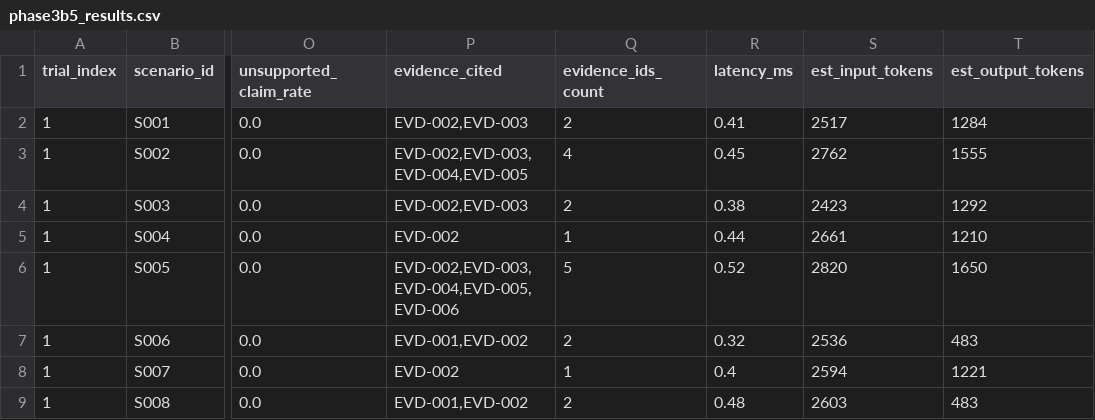
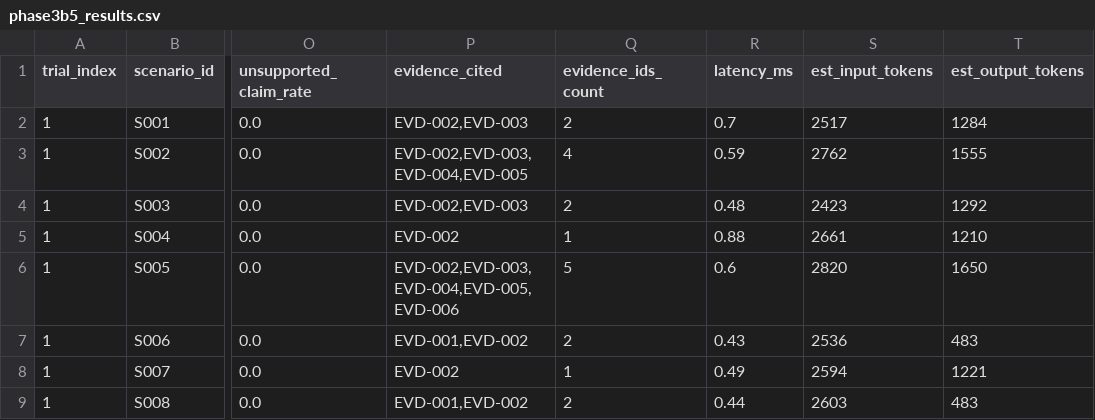
Before and after one commit to rajukumar-501/signal--story, a CSV file: Data/evaluation/phase3b5_results.csv, drawn as a sheet; only a part is shown, gaps mark what is left out; the diff names each change by its address in the sheet, - before the commit and + after, or states it on an @@ line.

```diff
--- a/Data/evaluation/phase3b5_results.csv
+++ b/Data/evaluation/phase3b5_results.csv
-R2 (latency_ms): 0.41
+R2 (latency_ms): 0.7
-R3 (latency_ms): 0.45
+R3 (latency_ms): 0.59
-R4 (latency_ms): 0.38
+R4 (latency_ms): 0.48
-R5 (latency_ms): 0.44
+R5 (latency_ms): 0.88
-R6 (latency_ms): 0.52
+R6 (latency_ms): 0.6
-R7 (latency_ms): 0.32
+R7 (latency_ms): 0.43
-R8 (latency_ms): 0.4
+R8 (latency_ms): 0.49
-R9 (latency_ms): 0.48
+R9 (latency_ms): 0.44
```
Also changed, not shown: Data/evaluation/phase3b5_multi_run_results.csv, Data/evaluation/phase3b6_multi_run_results.csv, 46 other files.
